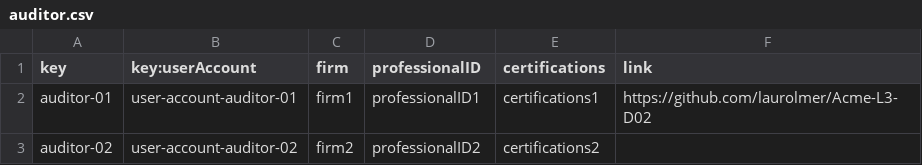
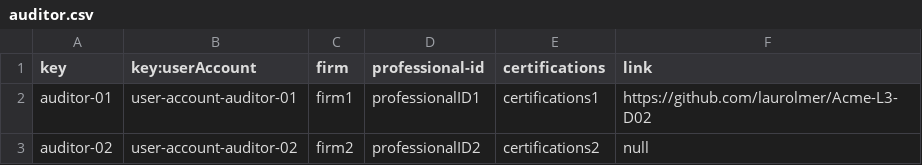
Before and after one commit to laurolmer/Acme-L3-D02, a CSV file: src/main/webapp/WEB-INF/resources/sample-data/auditor.csv, drawn as a sheet; the diff names each change by its address in the sheet, - before the commit and + after, or states it on an @@ line.

Commit message:
Update auditor.csv

```diff
--- a/src/main/webapp/WEB-INF/resources/sample-data/auditor.csv
+++ b/src/main/webapp/WEB-INF/resources/sample-data/auditor.csv
-D1: professionalID
+D1: professional-id
-F3 (link): (empty)
+F3 (link): null
```
